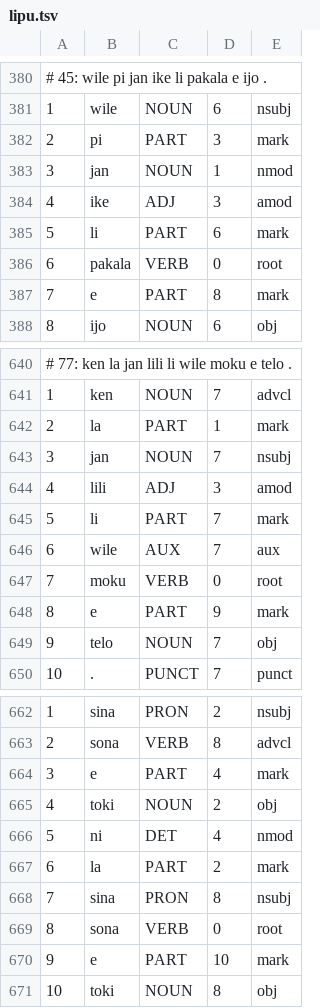
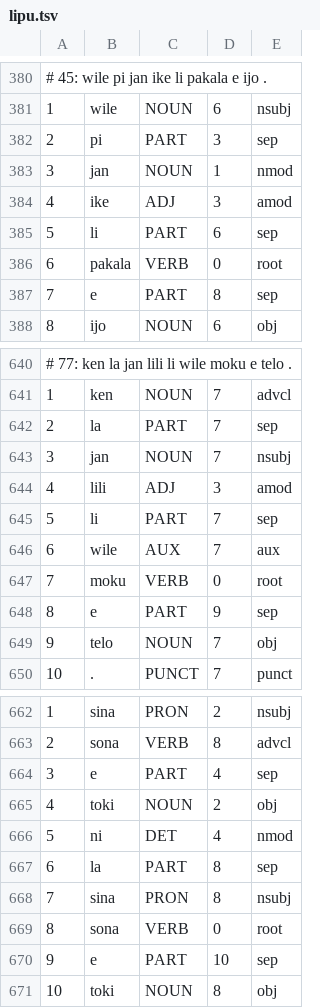
Before and after one commit to nymwa/tokipona-corpus-collection, a TSV file: 100tokipona/lipu.tsv, drawn as a sheet; only a part is shown, gaps mark what is left out; the diff covers the shown part only.

```diff
--- a/100tokipona/lipu.tsv
+++ b/100tokipona/lipu.tsv
@@ -381,8 +381,8 @@
 1	wile	NOUN	6	nsubj
-2	pi	PART	3	mark
+2	pi	PART	3	sep
 3	jan	NOUN	1	nmod
 4	ike	ADJ	3	amod
-5	li	PART	6	mark
+5	li	PART	6	sep
 6	pakala	VERB	0	root
-7	e	PART	8	mark
+7	e	PART	8	sep
 8	ijo	NOUN	6	obj
@@ -641,9 +641,9 @@
 1	ken	NOUN	7	advcl
-2	la	PART	1	mark
+2	la	PART	7	sep
 3	jan	NOUN	7	nsubj
 4	lili	ADJ	3	amod
-5	li	PART	7	mark
+5	li	PART	7	sep
 6	wile	AUX	7	aux
 7	moku	VERB	0	root
-8	e	PART	9	mark
+8	e	PART	9	sep
 9	telo	NOUN	7	obj
@@ -663,9 +663,9 @@
 2	sona	VERB	8	advcl
-3	e	PART	4	mark
+3	e	PART	4	sep
 4	toki	NOUN	2	obj
 5	ni	DET	4	nmod
-6	la	PART	2	mark
+6	la	PART	8	sep
 7	sina	PRON	8	nsubj
 8	sona	VERB	0	root
-9	e	PART	10	mark
+9	e	PART	10	sep
 10	toki	NOUN	8	obj
```
Also changed, not shown: 114 edited cells elsewhere in this file, tokipona1000/lipu.tsv, 3 other files.
